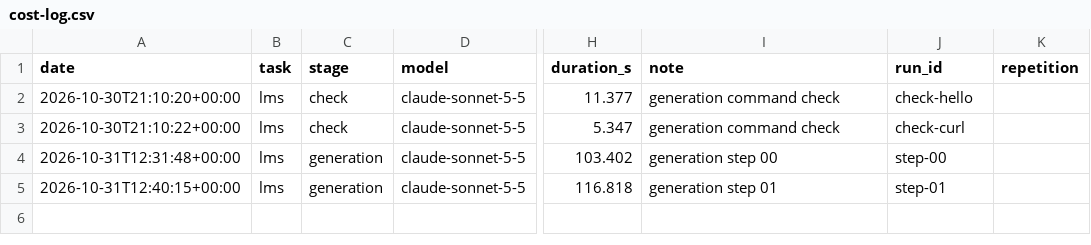
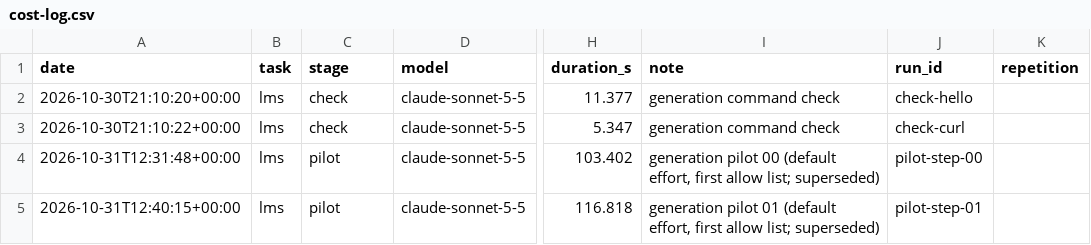
Before and after one commit to nisattm/refactoring-ai-generated-code, a CSV file: metrics/cost-log.csv, drawn as a sheet; only a part is shown, gaps mark what is left out; the diff names each change by its address in the sheet, - before the commit and + after, or states it on an @@ line.

```diff
--- a/metrics/cost-log.csv
+++ b/metrics/cost-log.csv
-C4:C5 (stage): generation
+C4:C5 (stage): pilot
-I4 (note): generation step 00
+I4 (note): generation pilot 00 (default effort, first allow list; superseded)
-J4 (run_id): step-00
+J4 (run_id): pilot-step-00
-I5 (note): generation step 01
+I5 (note): generation pilot 01 (default effort, first allow list; superseded)
-J5 (run_id): step-01
+J5 (run_id): pilot-step-01
```
Also changed, not shown: 52 other files.
